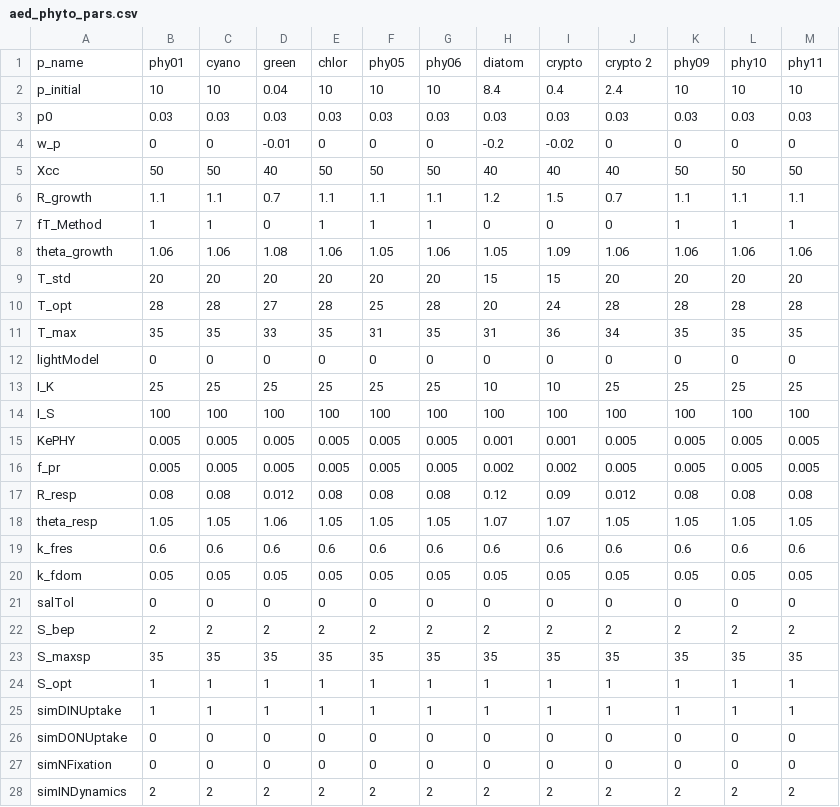
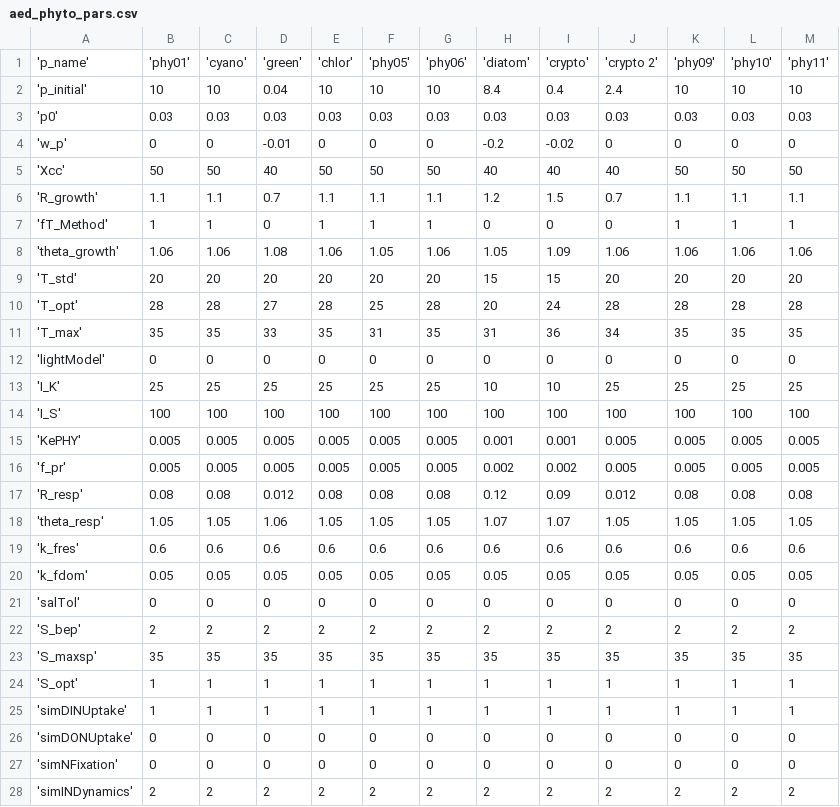
Before and after one commit to limnotrack/AEME, a CSV file: reference/aeme/LID45819_wainamu/glm_aed/aed/aed_phyto_pars.csv, drawn as a sheet; only a part is shown; the diff covers the shown part only.

```diff
--- a/reference/aeme/LID45819_wainamu/glm_aed/aed/aed_phyto_pars.csv
+++ b/reference/aeme/LID45819_wainamu/glm_aed/aed/aed_phyto_pars.csv
@@ -1,28 +1,28 @@
-p_name,phy01,cyano,green,chlor,phy05,phy06,diatom,crypto,crypto 2,phy09,phy10,phy11
-p_initial,10,10,0.04,10,10,10,8.4,0.4,2.4,10,10,10
-p0,0.03,0.03,0.03,0.03,0.03,0.03,0.03,0.03,0.03,0.03,0.03,0.03
-w_p,0,0,-0.01,0,0,0,-0.2,-0.02,0,0,0,0
-Xcc,50,50,40,50,50,50,40,40,40,50,50,50
-R_growth,1.1,1.1,0.7,1.1,1.1,1.1,1.2,1.5,0.7,1.1,1.1,1.1
-fT_Method,1,1,0,1,1,1,0,0,0,1,1,1
-theta_growth,1.06,1.06,1.08,1.06,1.05,1.06,1.05,1.09,1.06,1.06,1.06,1.06
-T_std,20,20,20,20,20,20,15,15,20,20,20,20
-T_opt,28,28,27,28,25,28,20,24,28,28,28,28
-T_max,35,35,33,35,31,35,31,36,34,35,35,35
-lightModel,0,0,0,0,0,0,0,0,0,0,0,0
-I_K,25,25,25,25,25,25,10,10,25,25,25,25
-I_S,100,100,100,100,100,100,100,100,100,100,100,100
-KePHY,0.005,0.005,0.005,0.005,0.005,0.005,0.001,0.001,0.005,0.005,0.005,0.005
-f_pr,0.005,0.005,0.005,0.005,0.005,0.005,0.002,0.002,0.005,0.005,0.005,0.005
-R_resp,0.08,0.08,0.012,0.08,0.08,0.08,0.12,0.09,0.012,0.08,0.08,0.08
-theta_resp,1.05,1.05,1.06,1.05,1.05,1.05,1.07,1.07,1.05,1.05,1.05,1.05
-k_fres,0.6,0.6,0.6,0.6,0.6,0.6,0.6,0.6,0.6,0.6,0.6,0.6
-k_fdom,0.05,0.05,0.05,0.05,0.05,0.05,0.05,0.05,0.05,0.05,0.05,0.05
-salTol,0,0,0,0,0,0,0,0,0,0,0,0
-S_bep,2,2,2,2,2,2,2,2,2,2,2,2
-S_maxsp,35,35,35,35,35,35,35,35,35,35,35,35
-S_opt,1,1,1,1,1,1,1,1,1,1,1,1
-simDINUptake,1,1,1,1,1,1,1,1,1,1,1,1
-simDONUptake,0,0,0,0,0,0,0,0,0,0,0,0
-simNFixation,0,0,0,0,0,0,0,0,0,0,0,0
-simINDynamics,2,2,2,2,2,2,2,2,2,2,2,2
+'p_name','phy01','cyano','green','chlor','phy05','phy06','diatom','crypto','crypto 2','phy09','phy10','phy11'
+'p_initial',10,10,0.04,10,10,10,8.4,0.4,2.4,10,10,10
+'p0',0.03,0.03,0.03,0.03,0.03,0.03,0.03,0.03,0.03,0.03,0.03,0.03
+'w_p',0,0,-0.01,0,0,0,-0.2,-0.02,0,0,0,0
+'Xcc',50,50,40,50,50,50,40,40,40,50,50,50
+'R_growth',1.1,1.1,0.7,1.1,1.1,1.1,1.2,1.5,0.7,1.1,1.1,1.1
+'fT_Method',1,1,0,1,1,1,0,0,0,1,1,1
+'theta_growth',1.06,1.06,1.08,1.06,1.05,1.06,1.05,1.09,1.06,1.06,1.06,1.06
+'T_std',20,20,20,20,20,20,15,15,20,20,20,20
+'T_opt',28,28,27,28,25,28,20,24,28,28,28,28
+'T_max',35,35,33,35,31,35,31,36,34,35,35,35
+'lightModel',0,0,0,0,0,0,0,0,0,0,0,0
+'I_K',25,25,25,25,25,25,10,10,25,25,25,25
+'I_S',100,100,100,100,100,100,100,100,100,100,100,100
+'KePHY',0.005,0.005,0.005,0.005,0.005,0.005,0.001,0.001,0.005,0.005,0.005,0.005
+'f_pr',0.005,0.005,0.005,0.005,0.005,0.005,0.002,0.002,0.005,0.005,0.005,0.005
+'R_resp',0.08,0.08,0.012,0.08,0.08,0.08,0.12,0.09,0.012,0.08,0.08,0.08
+'theta_resp',1.05,1.05,1.06,1.05,1.05,1.05,1.07,1.07,1.05,1.05,1.05,1.05
+'k_fres',0.6,0.6,0.6,0.6,0.6,0.6,0.6,0.6,0.6,0.6,0.6,0.6
+'k_fdom',0.05,0.05,0.05,0.05,0.05,0.05,0.05,0.05,0.05,0.05,0.05,0.05
+'salTol',0,0,0,0,0,0,0,0,0,0,0,0
+'S_bep',2,2,2,2,2,2,2,2,2,2,2,2
+'S_maxsp',35,35,35,35,35,35,35,35,35,35,35,35
+'S_opt',1,1,1,1,1,1,1,1,1,1,1,1
+'simDINUptake',1,1,1,1,1,1,1,1,1,1,1,1
+'simDONUptake',0,0,0,0,0,0,0,0,0,0,0,0
+'simNFixation',0,0,0,0,0,0,0,0,0,0,0,0
+'simINDynamics',2,2,2,2,2,2,2,2,2,2,2,2
```
Also changed, not shown: 1 added row, 1 removed row and 19 edited cells elsewhere in this file, reference/aeme/LID45819_wainamu/glm_aed/bcs/meteo_glm.csv, reference/aeme/LID45819_wainamu/glm_aed/bcs/outflow_wbal.csv, 37 other files.
